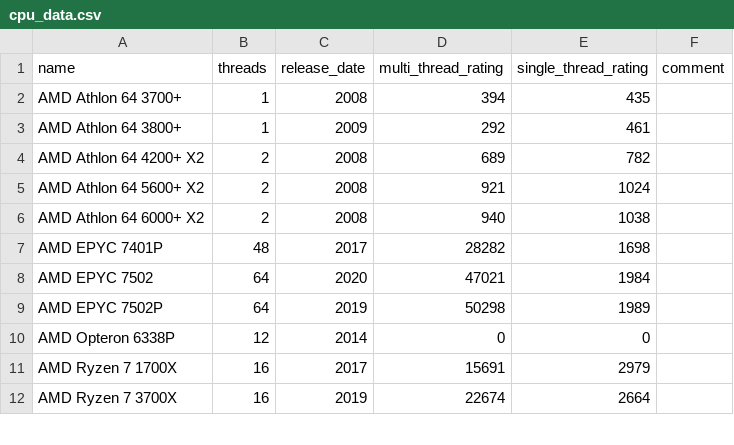
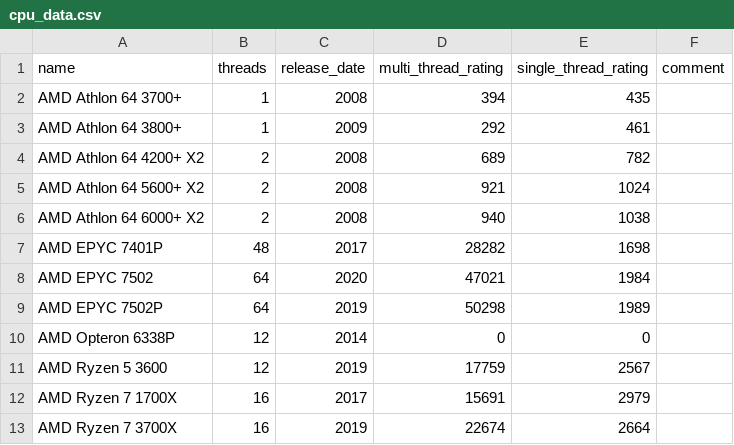
Before and after one commit to Nukesor/hetznerbot, a CSV file: data/cpu_data.csv, drawn as a sheet; only a part is shown.

Commit message:
add: Info for AMD Ryzen 5 3600

```diff
--- a/data/cpu_data.csv
+++ b/data/cpu_data.csv
@@ -10,2 +10,3 @@ AMD EPYC 7502P,64,2019,50298,1989,
 AMD Opteron 6338P,12,2014,0,0,
+AMD Ryzen 5 3600,12,2019,17759,2567,
 AMD Ryzen 7 1700X,16,2017,15691,2979,
```
